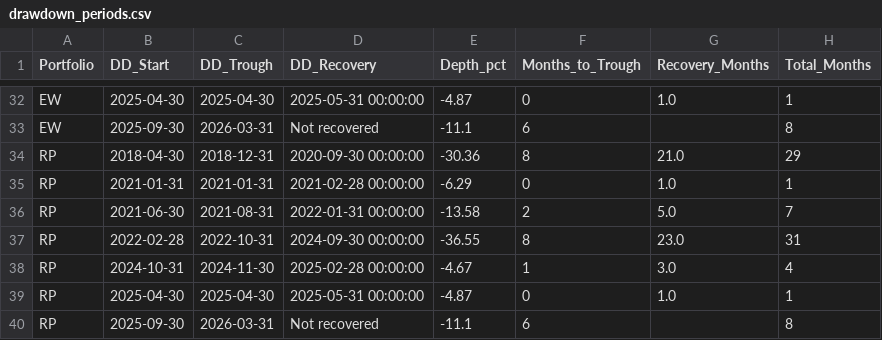
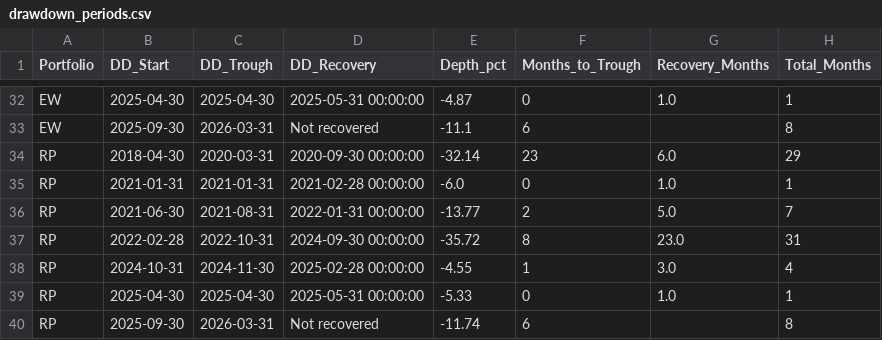
Before and after one commit to trungcandygit/NCKH_Sinhvien, a CSV file: output/drawdown_periods.csv, drawn as a sheet; only a part is shown, gaps mark what is left out.

```diff
--- a/output/drawdown_periods.csv
+++ b/output/drawdown_periods.csv
@@ -33,8 +33,8 @@ EW,2025-04-30,2025-04-30,2025-05-31 00:00:00,-4.87,0,1.0,1
 EW,2025-09-30,2026-03-31,Not recovered,-11.1,6,,8
-RP,2018-04-30,2018-12-31,2020-09-30 00:00:00,-30.36,8,21.0,29
-RP,2021-01-31,2021-01-31,2021-02-28 00:00:00,-6.29,0,1.0,1
-RP,2021-06-30,2021-08-31,2022-01-31 00:00:00,-13.58,2,5.0,7
-RP,2022-02-28,2022-10-31,2024-09-30 00:00:00,-36.55,8,23.0,31
-RP,2024-10-31,2024-11-30,2025-02-28 00:00:00,-4.67,1,3.0,4
-RP,2025-04-30,2025-04-30,2025-05-31 00:00:00,-4.87,0,1.0,1
-RP,2025-09-30,2026-03-31,Not recovered,-11.1,6,,8
+RP,2018-04-30,2020-03-31,2020-09-30 00:00:00,-32.14,23,6.0,29
+RP,2021-01-31,2021-01-31,2021-02-28 00:00:00,-6.0,0,1.0,1
+RP,2021-06-30,2021-08-31,2022-01-31 00:00:00,-13.77,2,5.0,7
+RP,2022-02-28,2022-10-31,2024-09-30 00:00:00,-35.72,8,23.0,31
+RP,2024-10-31,2024-11-30,2025-02-28 00:00:00,-4.55,1,3.0,4
+RP,2025-04-30,2025-04-30,2025-05-31 00:00:00,-5.33,0,1.0,1
+RP,2025-09-30,2026-03-31,Not recovered,-11.74,6,,8
```
Also changed, not shown: output/distribution_jb_tests.csv, output/distribution_lb_tests.csv, 9 other files.
